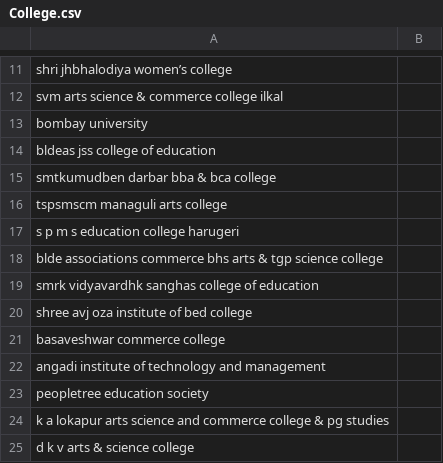
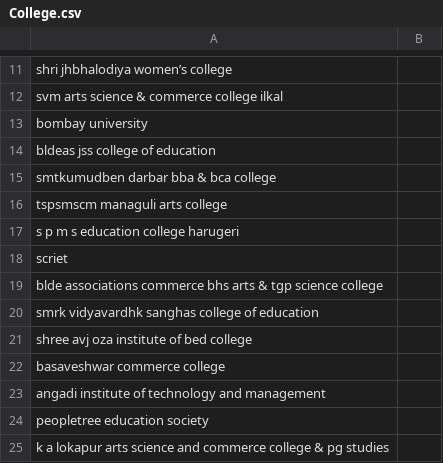
Before and after one commit to RahulBansal1998/Resume_Parser, a CSV file: pyresparser/College.csv, drawn as a sheet; only a part is shown, gaps mark what is left out; the shorter side is filled out with more unchanged rows; the diff names each change by its address in the sheet, - before the commit and + after, or states it on an @@ line.

```diff
--- a/pyresparser/College.csv
+++ b/pyresparser/College.csv
+row 18: scriet
```
Also changed, not shown: 27 other files.
